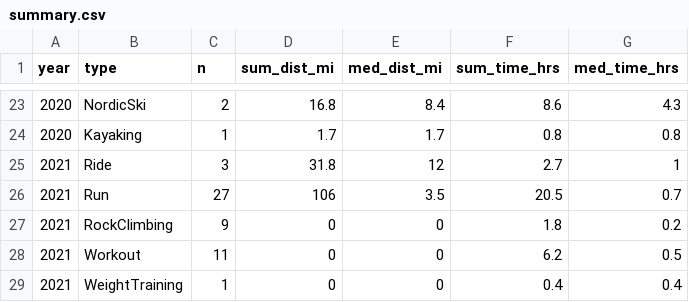
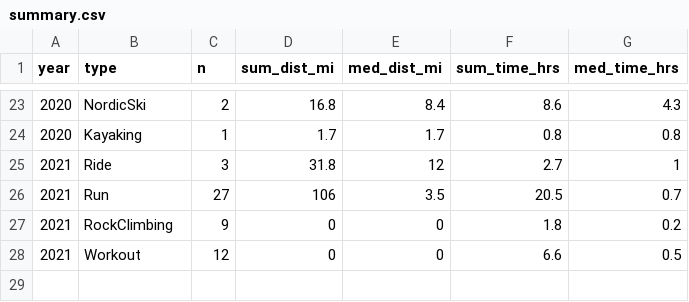
Before and after one commit to kelly-sovacool/strava, a CSV file: data/processed/summary.csv, drawn as a sheet; only a part is shown, gaps mark what is left out.

Commit message:
Recode WeightTraining as Workout activities

```diff
--- a/data/processed/summary.csv
+++ b/data/processed/summary.csv
@@ -27,3 +27,2 @@ year,type,n,sum_dist_mi,med_dist_mi,sum_time_hrs,med_time_hrs
 2021,RockClimbing,9,0,0,1.8,0.2
-2021,Workout,11,0,0,6.2,0.5
-2021,WeightTraining,1,0,0,0.4,0.4
+2021,Workout,12,0,0,6.6,0.5
```
Also changed, not shown: data/processed/activities.csv, 22 other files.
